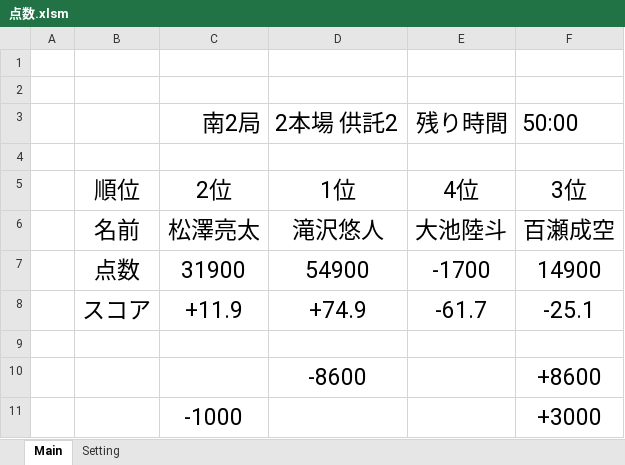
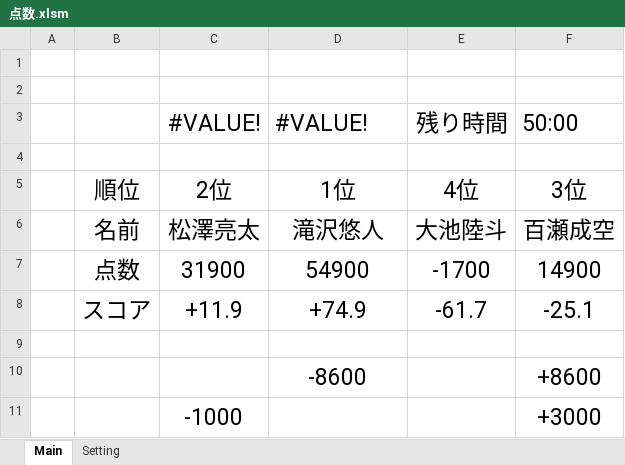
Before and after one commit to daicho/mahjong-club, an Excel workbook: 成績管理システム/点数.xlsm, sheet Main, drawn as a sheet; values as stored, in another font and other column widths than the file's, no borders; charts and pictures and conditional formats not drawn; the diff names each change by its address in the sheet, - before the commit and + after, or states it on an @@ line.

```diff
--- a/成績管理システム/点数.xlsm (sheet Main)
+++ b/成績管理システム/点数.xlsm (sheet Main)
-C3: 南2局
+C3: #VALUE!
-D3: 2本場 供託2
+D3: #VALUE!
```
Also changed, not shown: sheet Setting, charts or pictures.
